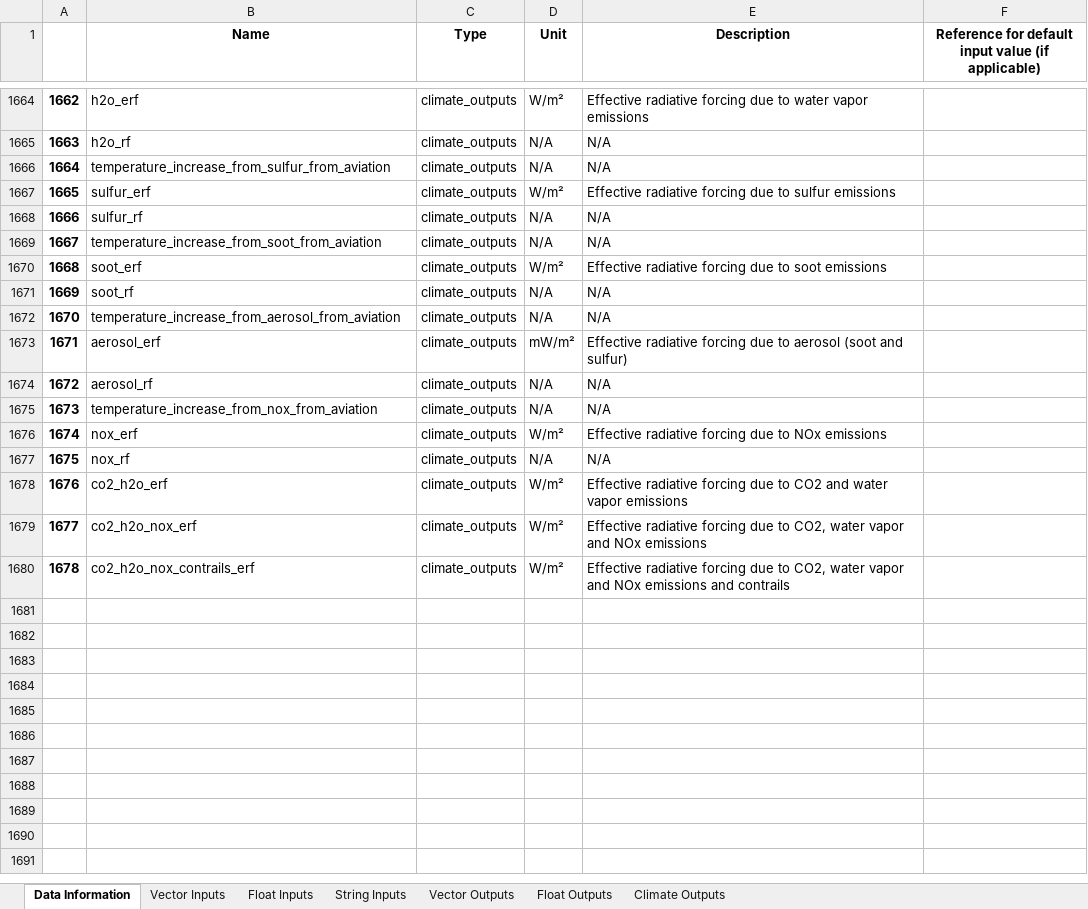
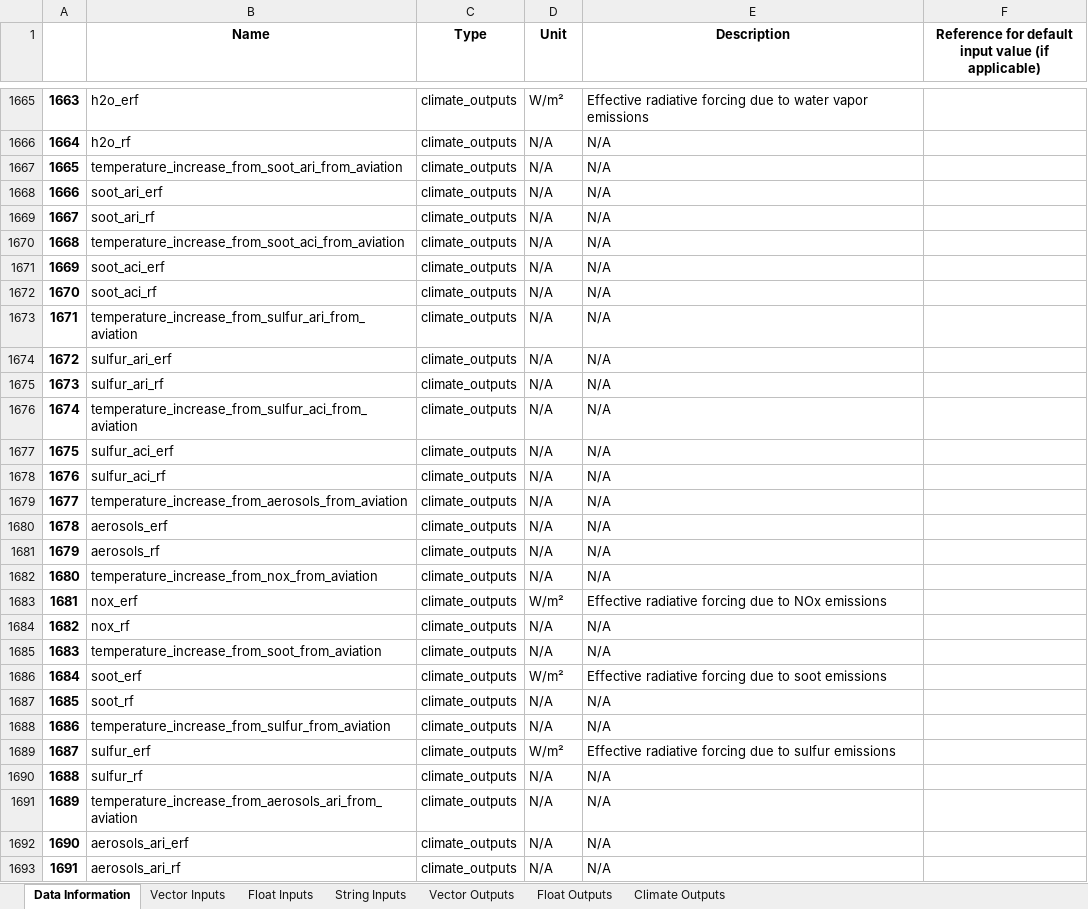
Before and after one commit to AeroMAPS/AeroMAPS, an Excel workbook: aeromaps/notebooks/publications/joas_2023/data/aeromaps_data.xlsx, sheet Data Information, drawn as a sheet; only a part is shown, gaps mark what is left out; the shorter side is filled out with more unchanged rows; values as stored, in another font and other column widths than the file's, no borders; 1 other sheet too large or unreadable and not compared; removed rows and columns are numbered as before the commit, all else as after; the diff covers the shown part only; the diff names each change by its address in the sheet, - before the commit and + after, or states it on an @@ line.

```diff
--- a/aeromaps/notebooks/publications/joas_2023/data/aeromaps_data.xlsx (sheet Data Information)
+++ b/aeromaps/notebooks/publications/joas_2023/data/aeromaps_data.xlsx (sheet Data Information)
@@ column A renumbered from row 453 down @@
-B1667 (Name): temperature_increase_from_sulfur_from_aviation
+B1667 (Name): temperature_increase_from_soot_ari_from_aviation
+row 1668: 1666 | soot_ari_erf | climate_outputs | N/A | N/A
-B1669 (Name): sulfur_rf
+B1669 (Name): soot_ari_rf
-B1670 (Name): temperature_increase_from_soot_from_aviation
+B1670 (Name): temperature_increase_from_soot_aci_from_aviation
+row 1671: 1669 | soot_aci_erf | climate_outputs | N/A | N/A
-B1672 (Name): soot_rf
+B1672 (Name): soot_aci_rf
+row 1673: 1671 | temperature_increase_from_sulfur_ari_from_aviation | climate_outputs | N/A | N/A
+row 1674: 1672 | sulfur_ari_erf | climate_outputs | N/A | N/A
+row 1675: 1673 | sulfur_ari_rf | climate_outputs | N/A | N/A
+row 1676: 1674 | temperature_increase_from_sulfur_aci_from_aviation | climate_outputs | N/A | N/A
+row 1677: 1675 | sulfur_aci_erf | climate_outputs | N/A | N/A
+row 1678: 1676 | sulfur_aci_rf | climate_outputs | N/A | N/A
-B1679 (Name): temperature_increase_from_aerosol_from_aviation
+B1679 (Name): temperature_increase_from_aerosols_from_aviation
-row 1673: 1671 | aerosol_erf | climate_outputs | mW/m² | Effective radiative forcing due to aerosol (soot and sulfur)
+row 1680: 1678 | aerosols_erf | climate_outputs | N/A | N/A
-B1681 (Name): aerosol_rf
+B1681 (Name): aerosols_rf
+row 1685: 1683 | temperature_increase_from_soot_from_aviation | climate_outputs | N/A | N/A
@@ row 1670 moved to row 1686: 1684 @@
+row 1687: 1685 | soot_rf | climate_outputs | N/A | N/A
+row 1688: 1686 | temperature_increase_from_sulfur_from_aviation | climate_outputs | N/A | N/A
@@ row 1667 moved to row 1689: 1687 @@
+row 1690: 1688 | sulfur_rf | climate_outputs | N/A | N/A
+row 1691: 1689 | temperature_increase_from_aerosols_ari_from_aviation | climate_outputs | N/A | N/A
+row 1692: 1690 | aerosols_ari_erf | climate_outputs | N/A | N/A
+row 1693: 1691 | aerosols_ari_rf | climate_outputs | N/A | N/A
```
Also changed, not shown: 4 added rows, 85 moved rows and 1 edited cell elsewhere in this sheet, sheet Climate Outputs, sheet Float Outputs, sheet Float Inputs, aeromaps/notebooks/tutorials/01_run_a_basic_calculation/aeromaps_data.xlsx, 12 other files.
